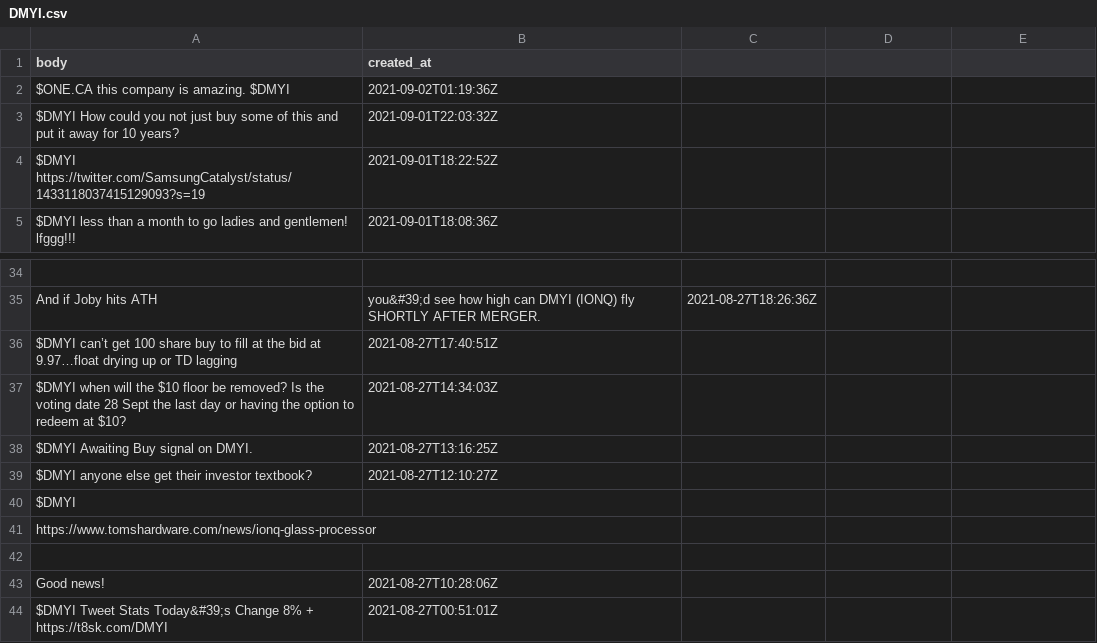
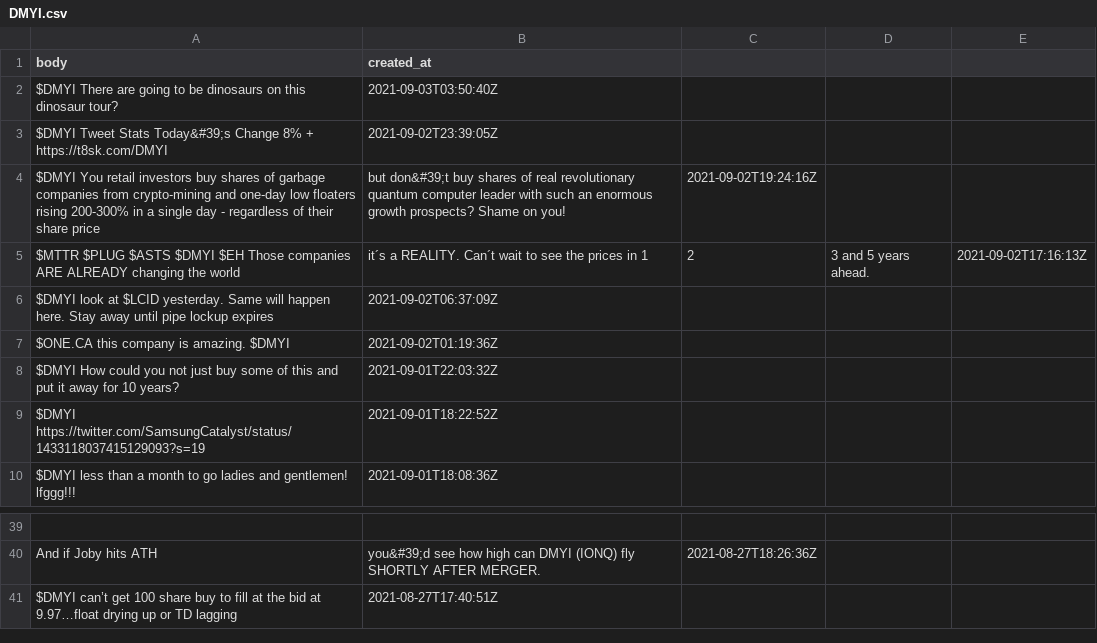
Before and after one commit to dli-invest/conscrap, a CSV file: data/twits/DMYI.csv, drawn as a sheet; only a part is shown, gaps mark what is left out.

```diff
--- a/data/twits/DMYI.csv
+++ b/data/twits/DMYI.csv
@@ -1,2 +1,7 @@
 body,created_at
+$DMYI There are going to be dinosaurs on this dinosaur tour?,2021-09-03T03:50:40Z
+$DMYI  Tweet Stats Today&#39;s Change 8% + https://t8sk.com/DMYI,2021-09-02T23:39:05Z
+$DMYI You retail investors buy shares of garbage companies from crypto-mining and one-day low floaters rising 200-300% in a single day - regardless of their share price, but don&#39;t buy shares of real revolutionary quantum computer leader with such an enormous growth prospects? Shame on you!,2021-09-02T19:24:16Z
+$MTTR $PLUG $ASTS $DMYI $EH Those companies ARE ALREADY changing the world, it´s a REALITY.  Can´t wait to see the prices in 1,2,3 and 5 years ahead.,2021-09-02T17:16:13Z
+$DMYI look at $LCID yesterday. Same will happen here. Stay away until pipe lockup expires,2021-09-02T06:37:09Z
 $ONE.CA this company is amazing. $DMYI,2021-09-02T01:19:36Z
@@ -36,9 +41 @@ And if Joby hits ATH, you&#39;d see how high can DMYI (IONQ) fly SHORTLY AFTER M
 $DMYI can’t get 100 share buy to fill at the bid at 9.97…float drying up or TD lagging,2021-08-27T17:40:51Z
-$DMYI when will the $10 floor be removed? Is the voting date 28 Sept the last day or having the option to redeem at $10?,2021-08-27T14:34:03Z
-$DMYI Awaiting  Buy signal on DMYI.,2021-08-27T13:16:25Z
-$DMYI anyone else get their investor textbook?,2021-08-27T12:10:27Z
-$DMYI
- https://www.tomshardware.com/news/ionq-glass-processor
-
-Good news!,2021-08-27T10:28:06Z
-$DMYI  Tweet Stats Today&#39;s Change 8% + https://t8sk.com/DMYI,2021-08-27T00:51:01Z
```
Also changed, not shown: data/twits/BEVVF.csv, data/twits/IDKFF.csv, 2 other files.
